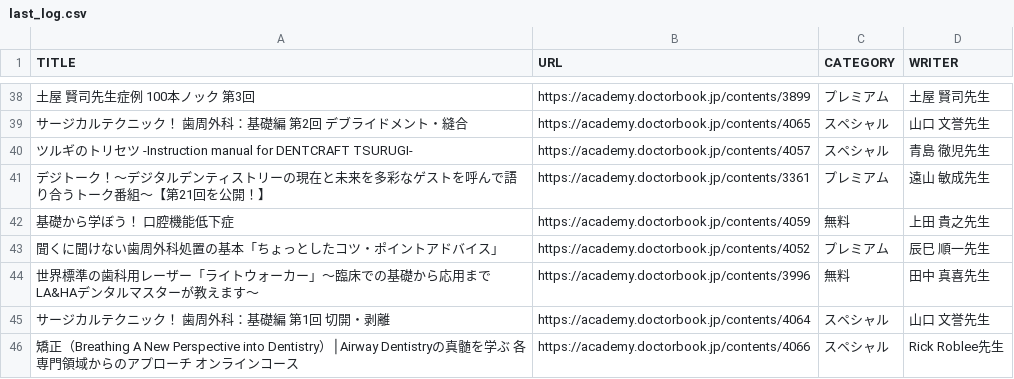
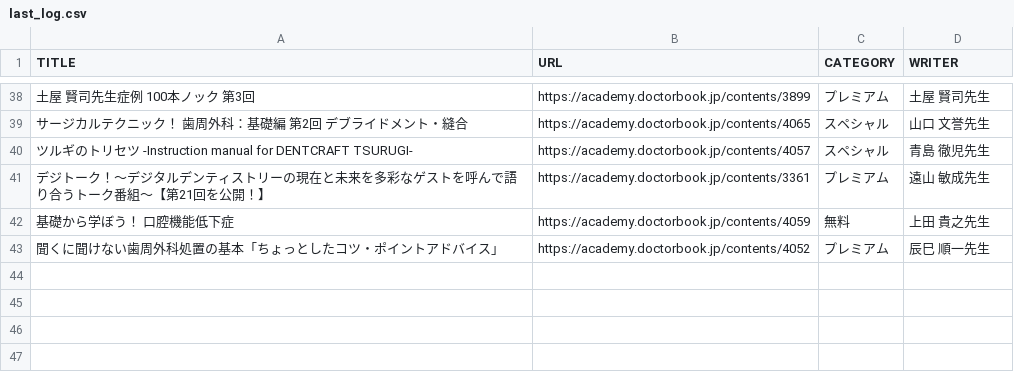
Before and after one commit to niguchi135989/dental-scraping, a CSV file: last_log.csv, drawn as a sheet; only a part is shown, gaps mark what is left out; the diff names each change by its address in the sheet, - before the commit and + after, or states it on an @@ line.

Commit message:
update

```diff
--- a/last_log.csv
+++ b/last_log.csv
-row 44: 世界標準の歯科用レーザー「ライトウォーカー」～臨床での基礎から応用までLA&HAデンタルマスターが教えます～ | https://academy.doctorbook.jp/contents/3996 | 無料 | 田中 真喜先生
-row 45: サージカルテクニック！ 歯周外科：基礎編 第1回 切開・剥離 | https://academy.doctorbook.jp/contents/4064 | スペシャル | 山口 文誉先生
-row 46: 矯正（Breathing A New Perspective into Dentistry）│Airway Dentistryの真髄を学ぶ 各専門領域からのアプローチ オンラインコース | https://academy.doctorbook.jp/contents/4066 | スペシャル | Rick Roblee先生
```
